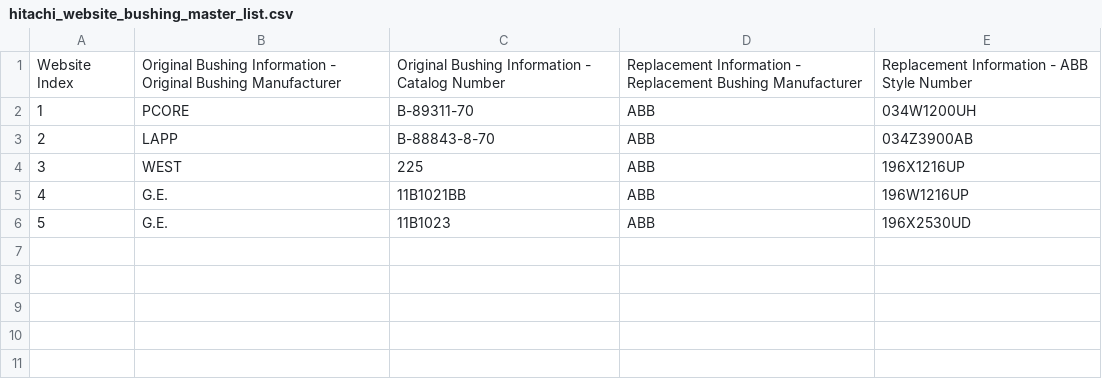
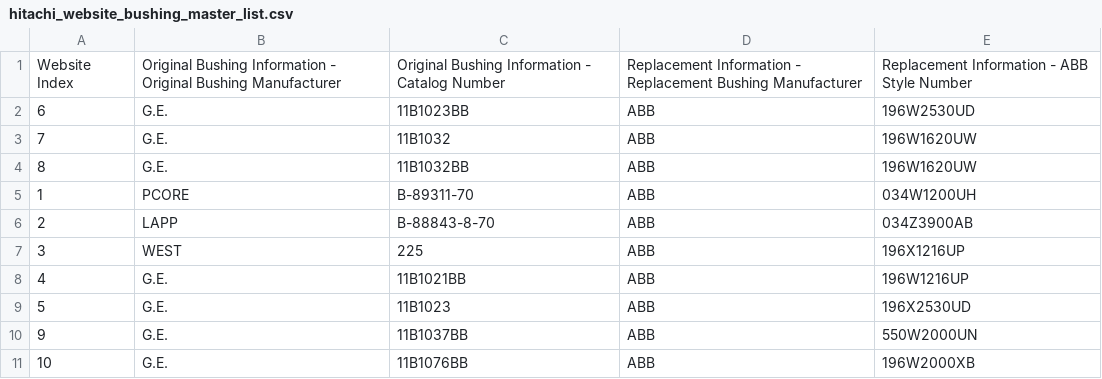
Before and after one commit to ta-snarayan/electrical-bushing-agent, a CSV file: data_collection/hitachi_website_data_collection/hitachi_website_bushing_master_list.csv, drawn as a sheet; the diff names each change by its address in the sheet, - before the commit and + after, or states it on an @@ line.

```diff
--- a/data_collection/hitachi_website_data_collection/hitachi_website_bushing_master_list.csv
+++ b/data_collection/hitachi_website_data_collection/hitachi_website_bushing_master_list.csv
+row 2: 6 | G.E. | 11B1023BB | ABB | 196W2530UD
+row 3: 7 | G.E. | 11B1032 | ABB | 196W1620UW
+row 4: 8 | G.E. | 11B1032BB | ABB | 196W1620UW
+row 10: 9 | G.E. | 11B1037BB | ABB | 550W2000UN
+row 11: 10 | G.E. | 11B1076BB | ABB | 196W2000XB
```
Also changed, not shown: 9 other files.
